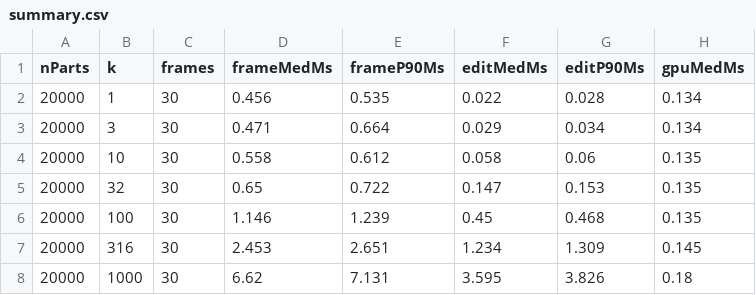
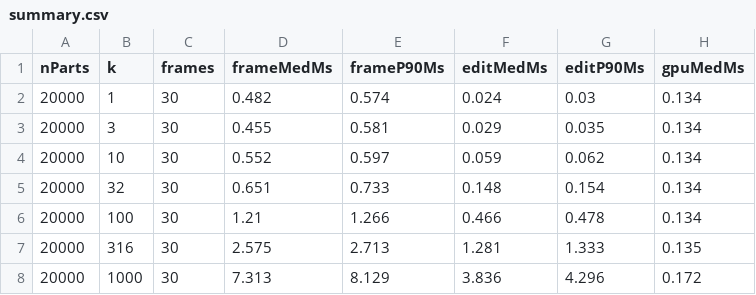
Before and after one commit to krauthaufen/aardvark-cad-bench, a CSV file: results/summary.csv, drawn as a sheet; only a part is shown; the diff covers the shown part only.

```diff
--- a/results/summary.csv
+++ b/results/summary.csv
@@ -1,8 +1,8 @@
 nParts,k,frames,frameMedMs,frameP90Ms,editMedMs,editP90Ms,gpuMedMs
-20000,1,30,0.456,0.535,0.022,0.028,0.134
-20000,3,30,0.471,0.664,0.029,0.034,0.134
-20000,10,30,0.558,0.612,0.058,0.06,0.135
-20000,32,30,0.65,0.722,0.147,0.153,0.135
-20000,100,30,1.146,1.239,0.45,0.468,0.135
-20000,316,30,2.453,2.651,1.234,1.309,0.145
-20000,1000,30,6.62,7.131,3.595,3.826,0.18
+20000,1,30,0.482,0.574,0.024,0.03,0.134
+20000,3,30,0.455,0.581,0.029,0.035,0.134
+20000,10,30,0.552,0.597,0.059,0.062,0.134
+20000,32,30,0.651,0.733,0.148,0.154,0.134
+20000,100,30,1.21,1.266,0.466,0.478,0.134
+20000,316,30,2.575,2.713,1.281,1.333,0.135
+20000,1000,30,7.313,8.129,3.836,4.296,0.172
```
Also changed, not shown: 14 edited cells elsewhere in this file, results/churn-vk-heap.csv, 2 other files.
